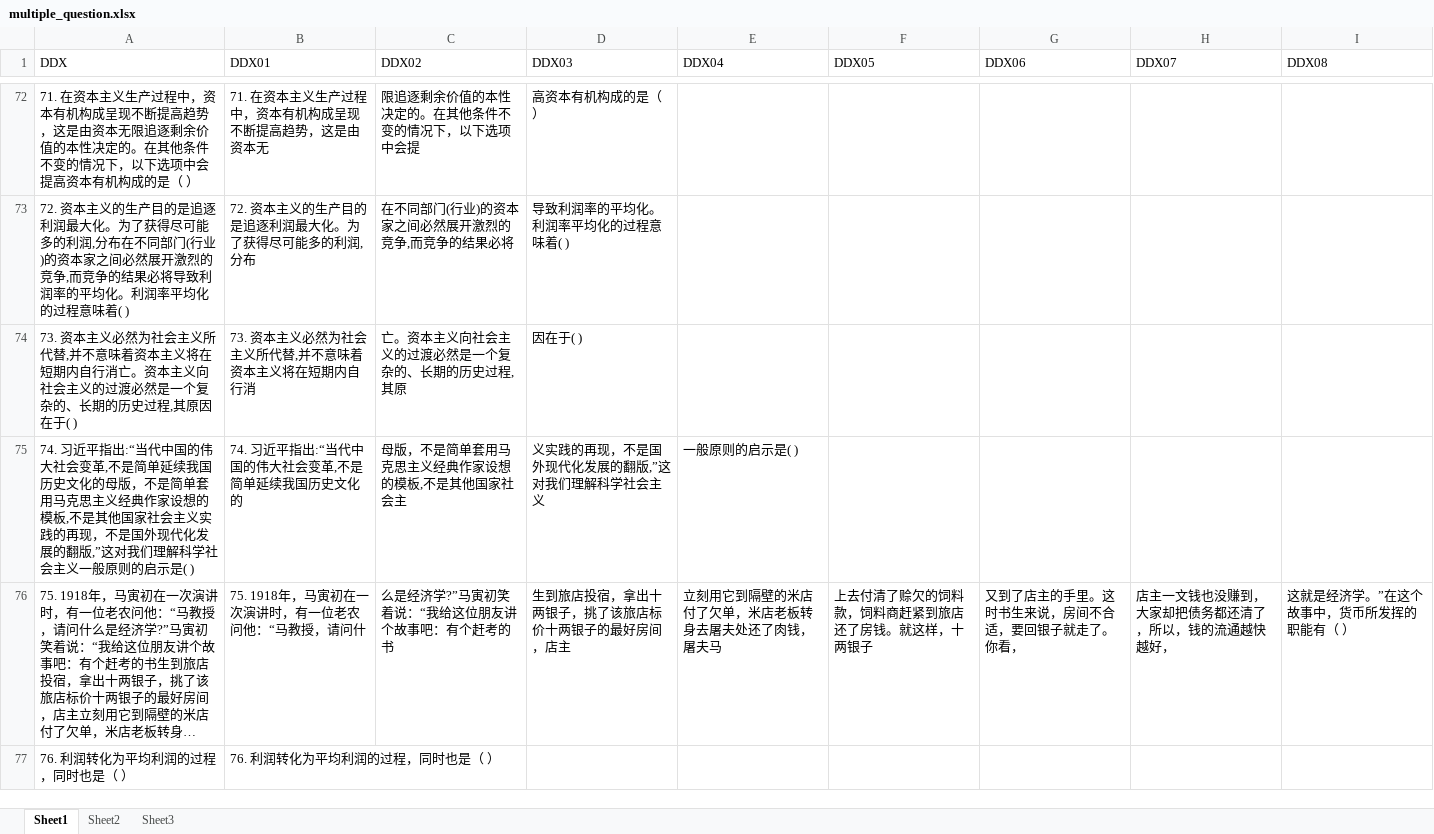
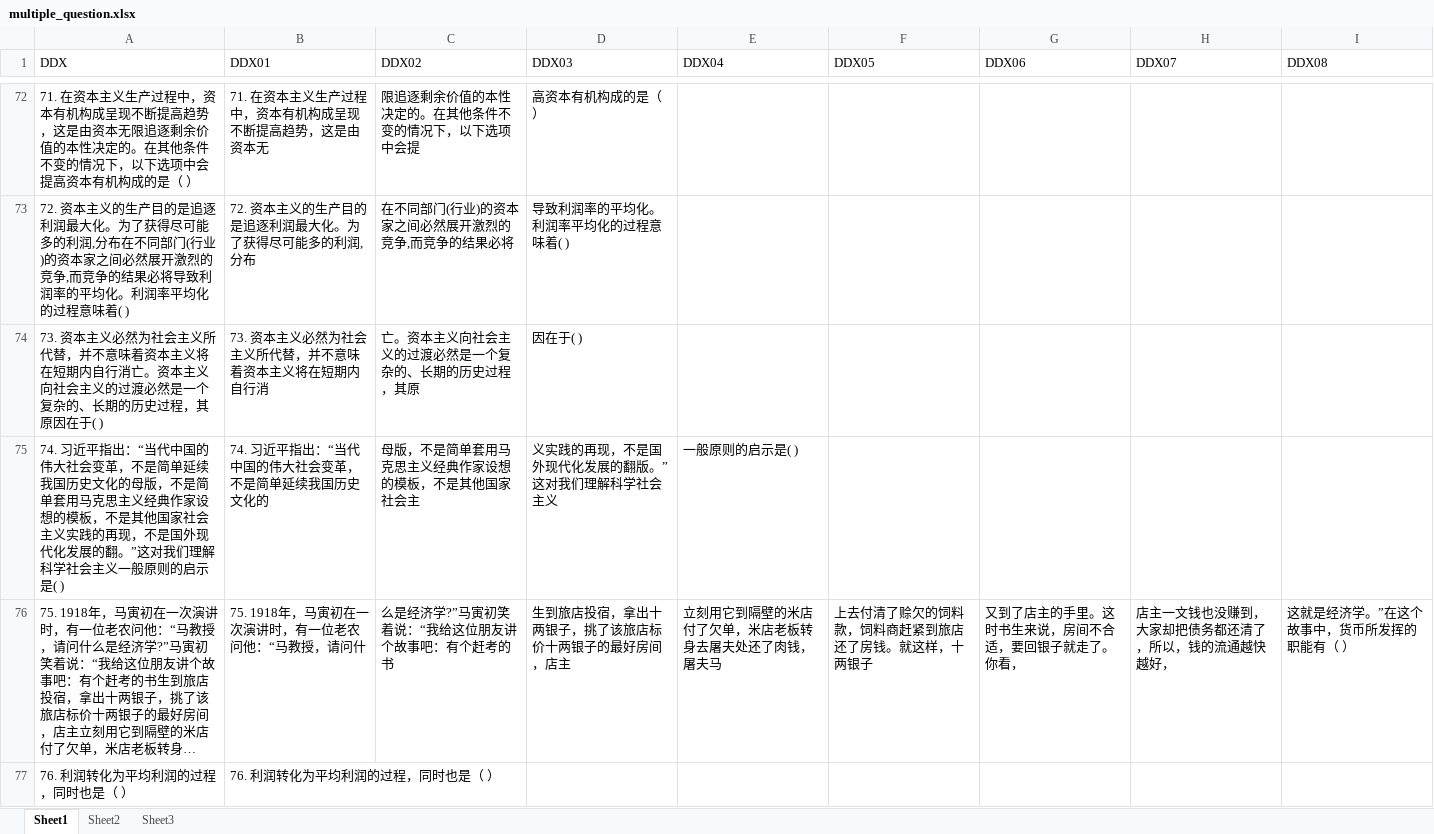
Before and after one commit to YifeiYang210/2020ecustMAYUAN, an Excel workbook: multiple_question.xlsx, sheet Sheet1, drawn as a sheet; only a part is shown, gaps mark what is left out; long unchanged cells end in …; values as stored, in another font and other column widths than the file's, no borders; the diff names each change by its address in the sheet, - before the commit and + after, or states it on an @@ line.

```diff
--- a/multiple_question.xlsx (sheet Sheet1)
+++ b/multiple_question.xlsx (sheet Sheet1)
-A74 (DDX): …义所代替,并不意味着资本主义将在短期内自行消亡。资本主义向社会主义的过渡必然是一个复杂的、长期的历史过程,其原因在…
+A74 (DDX): …义所代替，并不意味着资本主义将在短期内自行消亡。资本主义向社会主义的过渡必然是一个复杂的、长期的历史过程，其原因在…
-B74 (DDX01): 73. 资本主义必然为社会主义所代替,并不意味着资本主义将在短期内自行消
+B74 (DDX01): 73. 资本主义必然为社会主义所代替，并不意味着资本主义将在短期内自行消
-C74 (DDX02): 亡。资本主义向社会主义的过渡必然是一个复杂的、长期的历史过程,其原
+C74 (DDX02): 亡。资本主义向社会主义的过渡必然是一个复杂的、长期的历史过程，其原
-A75 (DDX): …近平指出:“当代中国的伟大社会变革,不是简单延续我国历史文化的母版，不是简单套用马克思主义经典作家设想的模板,不是其他国家社会主义实践的再现，不是国外现代化发展的翻版,”这对我们…
+A75 (DDX): …近平指出：“当代中国的伟大社会变革，不是简单延续我国历史文化的母版，不是简单套用马克思主义经典作家设想的模板，不是其他国家社会主义实践的再现，不是国外现代化发展的翻。”这对我们…
-B75 (DDX01): 74. 习近平指出:“当代中国的伟大社会变革,不是简单延续我国历史文化的
+B75 (DDX01): 74. 习近平指出：“当代中国的伟大社会变革，不是简单延续我国历史文化的
-C75 (DDX02): 母版，不是简单套用马克思主义经典作家设想的模板,不是其他国家社会主
+C75 (DDX02): 母版，不是简单套用马克思主义经典作家设想的模板，不是其他国家社会主
-D75 (DDX03): 义实践的再现，不是国外现代化发展的翻版,”这对我们理解科学社会主义
+D75 (DDX03): 义实践的再现，不是国外现代化发展的翻版。”这对我们理解科学社会主义
```
Also changed, not shown: single_pro.xlsx, single_question.xlsx, 2 other files.
